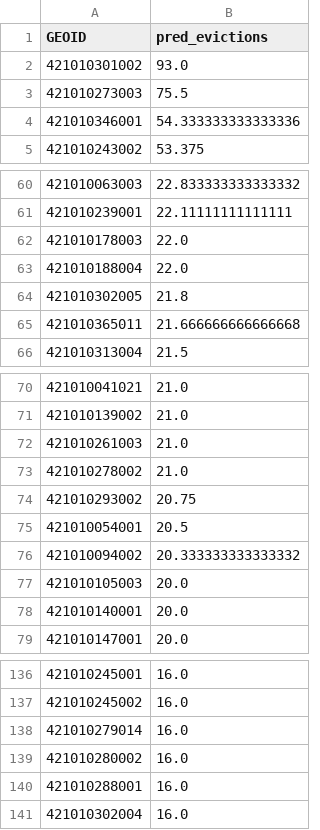
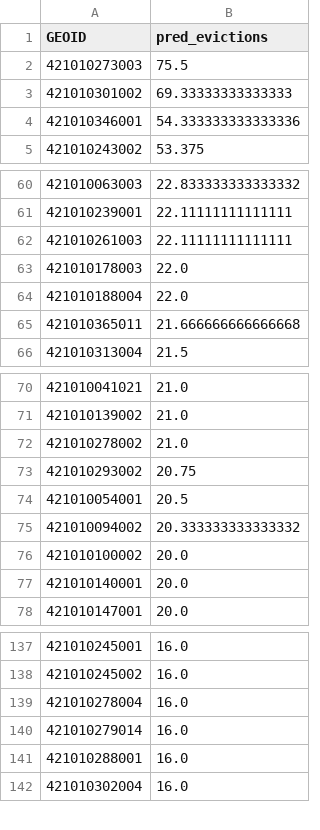
Before and after one commit to sinclairtarget/philly-evictions, a CSV file: results/2016/reg_selected_blocks.csv, drawn as a sheet; only a part is shown, gaps mark what is left out; the diff covers the shown part only.

```diff
--- a/results/2016/reg_selected_blocks.csv
+++ b/results/2016/reg_selected_blocks.csv
@@ -1,4 +1,4 @@
 GEOID,pred_evictions
-421010301002,93.0
 421010273003,75.5
+421010301002,69.33333333333333
 421010346001,54.333333333333336
@@ -61,5 +61,5 @@ GEOID,pred_evictions
 421010239001,22.11111111111111
+421010261003,22.11111111111111
 421010178003,22.0
 421010188004,22.0
-421010302005,21.8
 421010365011,21.666666666666668
@@ -71,3 +71,2 @@ GEOID,pred_evictions
 421010139002,21.0
-421010261003,21.0
 421010278002,21.0
@@ -76,3 +75,3 @@ GEOID,pred_evictions
 421010094002,20.333333333333332
-421010105003,20.0
+421010100002,20.0
 421010140001,20.0
@@ -137,4 +138,4 @@ GEOID,pred_evictions
 421010245002,16.0
+421010278004,16.0
 421010279014,16.0
-421010280002,16.0
 421010288001,16.0
```
Also changed, not shown: 12 added rows, 11 removed rows and 3 edited cells elsewhere in this file, results/2016/baseline_selected_blocks.csv, results/2016/clf_reg_comparison.csv, 9 other files.
